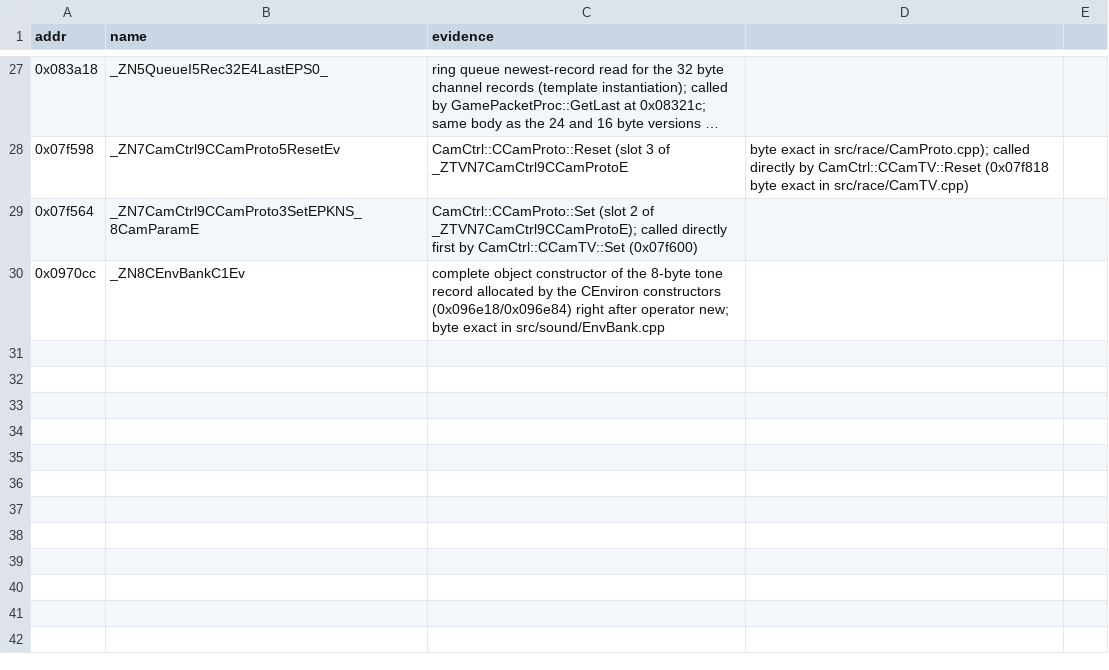
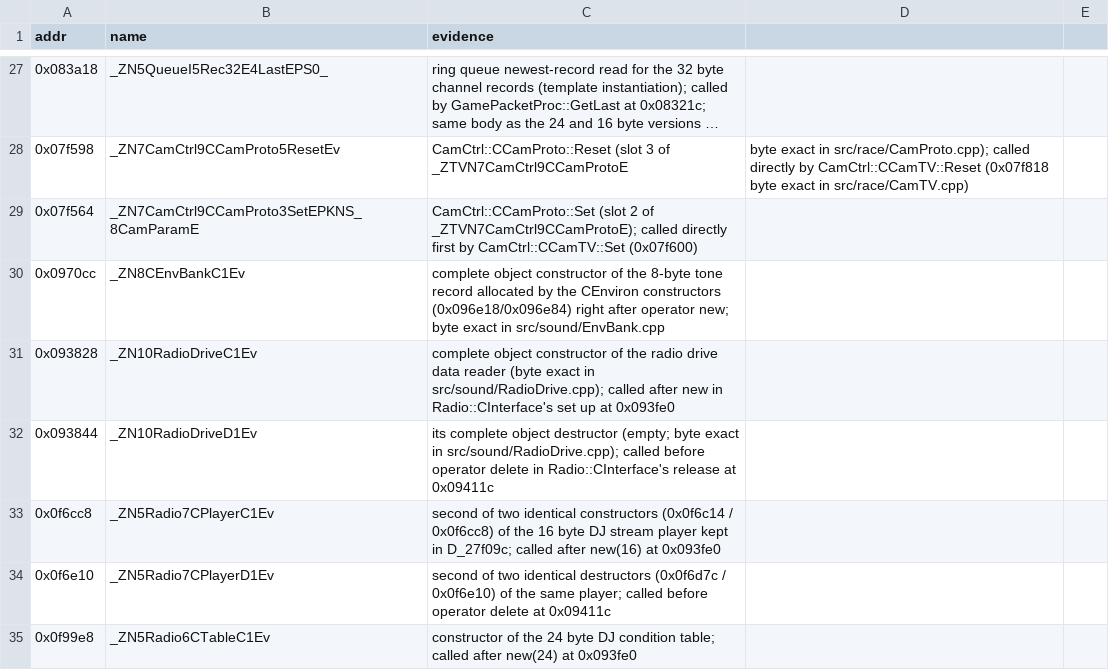
Before and after one commit to jeff-strutb/ridgeracerpsp, a CSV file: config/us/symbols.csv, drawn as a sheet; only a part is shown, gaps mark what is left out; long unchanged cells end in ….

Commit message:
Symbols: radio drive reader, DJ stream player and condition table constructors and destructors called by the radio DJ interface

```diff
--- a/config/us/symbols.csv
+++ b/config/us/symbols.csv
@@ -30 +30,6 @@ addr,name,evidence
 0x0970cc,_ZN8CEnvBankC1Ev,complete object constructor of the 8-byte tone record allocated by the CEnviron constructors (0x096e18/0x096e84) right after operator new; byte exact in src/sound/EnvBank.cpp
+0x093828,_ZN10RadioDriveC1Ev,complete object constructor of the radio drive data reader (byte exact in src/sound/RadioDrive.cpp); called after new in Radio::CInterface's set up at 0x093fe0
+0x093844,_ZN10RadioDriveD1Ev,its complete object destructor (empty; byte exact in src/sound/RadioDrive.cpp); called before operator delete in Radio::CInterface's release at 0x09411c
+0x0f6cc8,_ZN5Radio7CPlayerC1Ev,second of two identical constructors (0x0f6c14 / 0x0f6cc8) of the 16 byte DJ stream player kept in D_27f09c; called after new(16) at 0x093fe0
+0x0f6e10,_ZN5Radio7CPlayerD1Ev,second of two identical destructors (0x0f6d7c / 0x0f6e10) of the same player; called before operator delete at 0x09411c
+0x0f99e8,_ZN5Radio6CTableC1Ev,constructor of the 24 byte DJ condition table; called after new(24) at 0x093fe0
```
